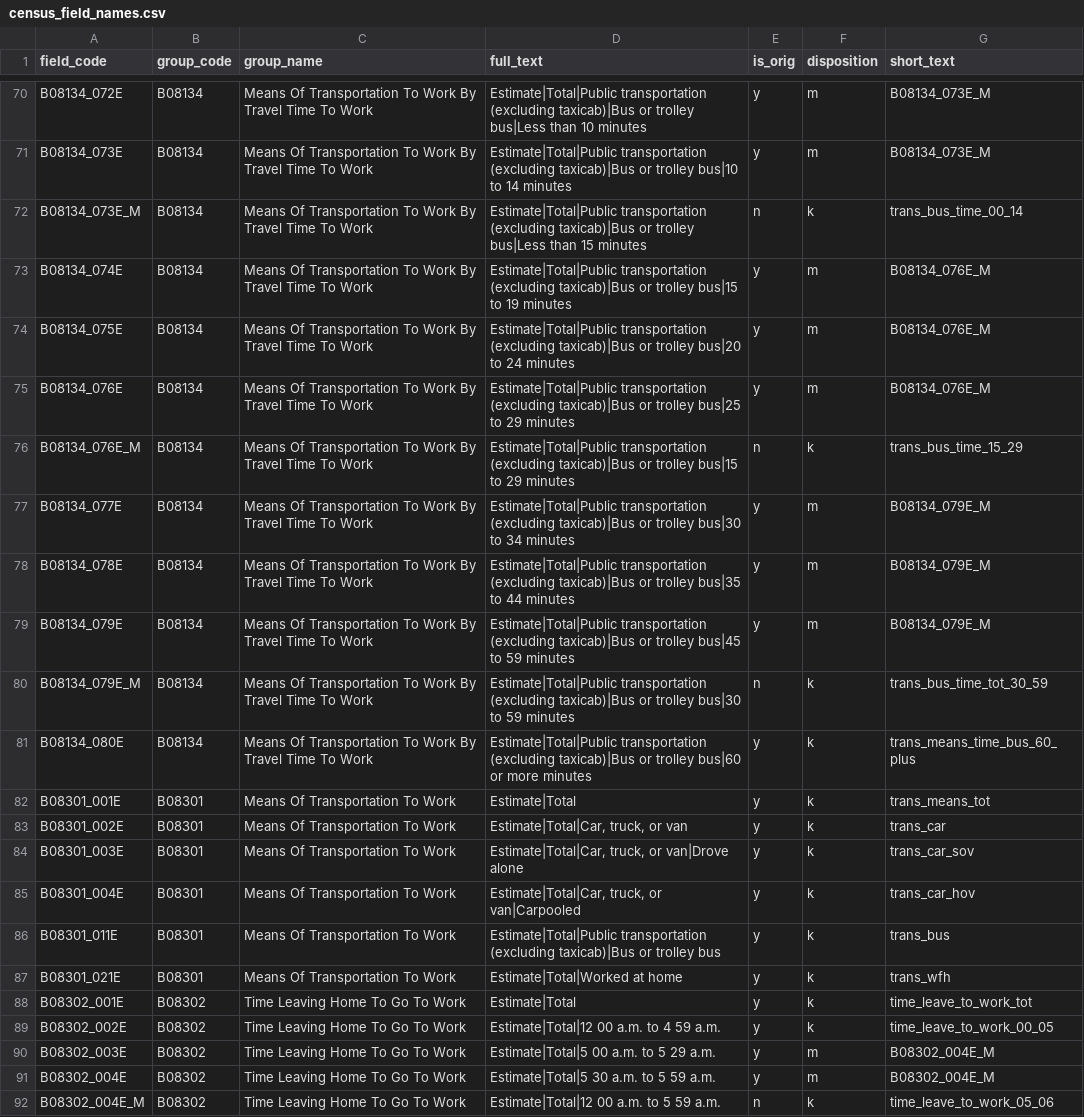
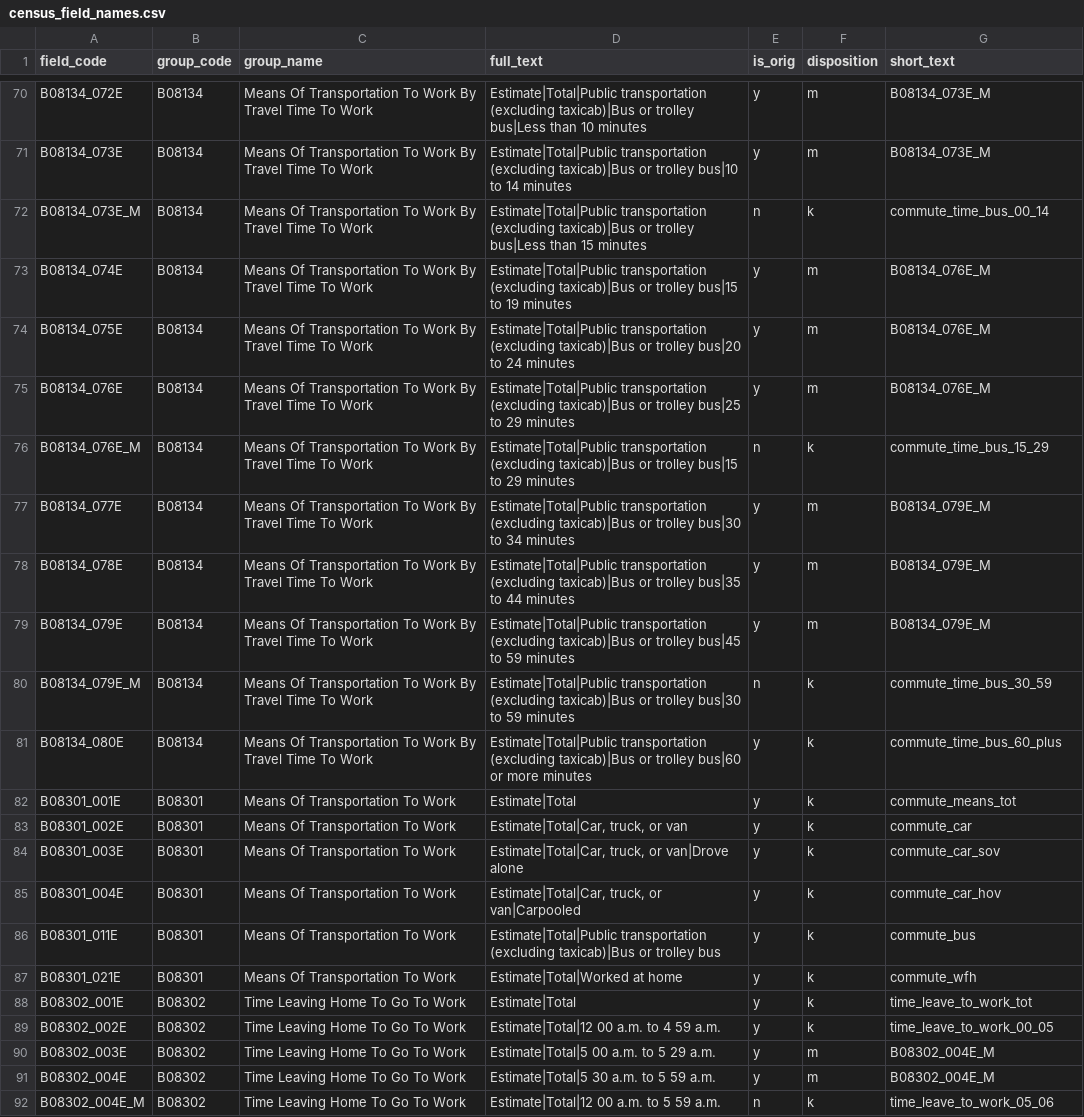
Before and after one commit to get-on-the-bus/via-project, a CSV file: resource_files/census_data/census_field_names.csv, drawn as a sheet; only a part is shown, gaps mark what is left out; the diff covers the shown part only.

Commit message:
updating commute fields and names

```diff
--- a/resource_files/census_data/census_field_names.csv
+++ b/resource_files/census_data/census_field_names.csv
@@ -71,3 +71,3 @@ B08134_072E,B08134,Means Of Transportation To Work By Travel Time To Work,Estima
 B08134_073E,B08134,Means Of Transportation To Work By Travel Time To Work,Estimate|Total|Public transportation (excluding taxicab)|Bus or trolley bus|10 to 14 minutes,y,m,B08134_073E_M
-B08134_073E_M,B08134,Means Of Transportation To Work By Travel Time To Work,Estimate|Total|Public transportation (excluding taxicab)|Bus or trolley bus|Less than 15 minutes,n,k,trans_bus_time_00_14
+B08134_073E_M,B08134,Means Of Transportation To Work By Travel Time To Work,Estimate|Total|Public transportation (excluding taxicab)|Bus or trolley bus|Less than 15 minutes,n,k,commute_time_bus_00_14
 B08134_074E,B08134,Means Of Transportation To Work By Travel Time To Work,Estimate|Total|Public transportation (excluding taxicab)|Bus or trolley bus|15 to 19 minutes,y,m,B08134_076E_M
@@ -75,3 +75,3 @@ B08134_075E,B08134,Means Of Transportation To Work By Travel Time To Work,Estima
 B08134_076E,B08134,Means Of Transportation To Work By Travel Time To Work,Estimate|Total|Public transportation (excluding taxicab)|Bus or trolley bus|25 to 29 minutes,y,m,B08134_076E_M
-B08134_076E_M,B08134,Means Of Transportation To Work By Travel Time To Work,Estimate|Total|Public transportation (excluding taxicab)|Bus or trolley bus|15 to 29 minutes,n,k,trans_bus_time_15_29
+B08134_076E_M,B08134,Means Of Transportation To Work By Travel Time To Work,Estimate|Total|Public transportation (excluding taxicab)|Bus or trolley bus|15 to 29 minutes,n,k,commute_time_bus_15_29
 B08134_077E,B08134,Means Of Transportation To Work By Travel Time To Work,Estimate|Total|Public transportation (excluding taxicab)|Bus or trolley bus|30 to 34 minutes,y,m,B08134_079E_M
@@ -79,10 +79,10 @@ B08134_078E,B08134,Means Of Transportation To Work By Travel Time To Work,Estima
 B08134_079E,B08134,Means Of Transportation To Work By Travel Time To Work,Estimate|Total|Public transportation (excluding taxicab)|Bus or trolley bus|45 to 59 minutes,y,m,B08134_079E_M
-B08134_079E_M,B08134,Means Of Transportation To Work By Travel Time To Work,Estimate|Total|Public transportation (excluding taxicab)|Bus or trolley bus|30 to 59 minutes,n,k,trans_bus_time_tot_30_59
-B08134_080E,B08134,Means Of Transportation To Work By Travel Time To Work,Estimate|Total|Public transportation (excluding taxicab)|Bus or trolley bus|60 or more minutes,y,k,trans_means_time_bus_60_plus
-B08301_001E,B08301,Means Of Transportation To Work,Estimate|Total,y,k,trans_means_tot
-B08301_002E,B08301,Means Of Transportation To Work,"Estimate|Total|Car, truck, or van",y,k,trans_car
-B08301_003E,B08301,Means Of Transportation To Work,"Estimate|Total|Car, truck, or van|Drove alone",y,k,trans_car_sov
-B08301_004E,B08301,Means Of Transportation To Work,"Estimate|Total|Car, truck, or van|Carpooled",y,k,trans_car_hov
-B08301_011E,B08301,Means Of Transportation To Work,Estimate|Total|Public transportation (excluding taxicab)|Bus or trolley bus,y,k,trans_bus
-B08301_021E,B08301,Means Of Transportation To Work,Estimate|Total|Worked at home,y,k,trans_wfh
+B08134_079E_M,B08134,Means Of Transportation To Work By Travel Time To Work,Estimate|Total|Public transportation (excluding taxicab)|Bus or trolley bus|30 to 59 minutes,n,k,commute_time_bus_30_59
+B08134_080E,B08134,Means Of Transportation To Work By Travel Time To Work,Estimate|Total|Public transportation (excluding taxicab)|Bus or trolley bus|60 or more minutes,y,k,commute_time_bus_60_plus
+B08301_001E,B08301,Means Of Transportation To Work,Estimate|Total,y,k,commute_means_tot
+B08301_002E,B08301,Means Of Transportation To Work,"Estimate|Total|Car, truck, or van",y,k,commute_car
+B08301_003E,B08301,Means Of Transportation To Work,"Estimate|Total|Car, truck, or van|Drove alone",y,k,commute_car_sov
+B08301_004E,B08301,Means Of Transportation To Work,"Estimate|Total|Car, truck, or van|Carpooled",y,k,commute_car_hov
+B08301_011E,B08301,Means Of Transportation To Work,Estimate|Total|Public transportation (excluding taxicab)|Bus or trolley bus,y,k,commute_bus
+B08301_021E,B08301,Means Of Transportation To Work,Estimate|Total|Worked at home,y,k,commute_wfh
 B08302_001E,B08302,Time Leaving Home To Go To Work,Estimate|Total,y,k,time_leave_to_work_tot
```
Also changed, not shown: 28 edited cells elsewhere in this file, 3 other files.
